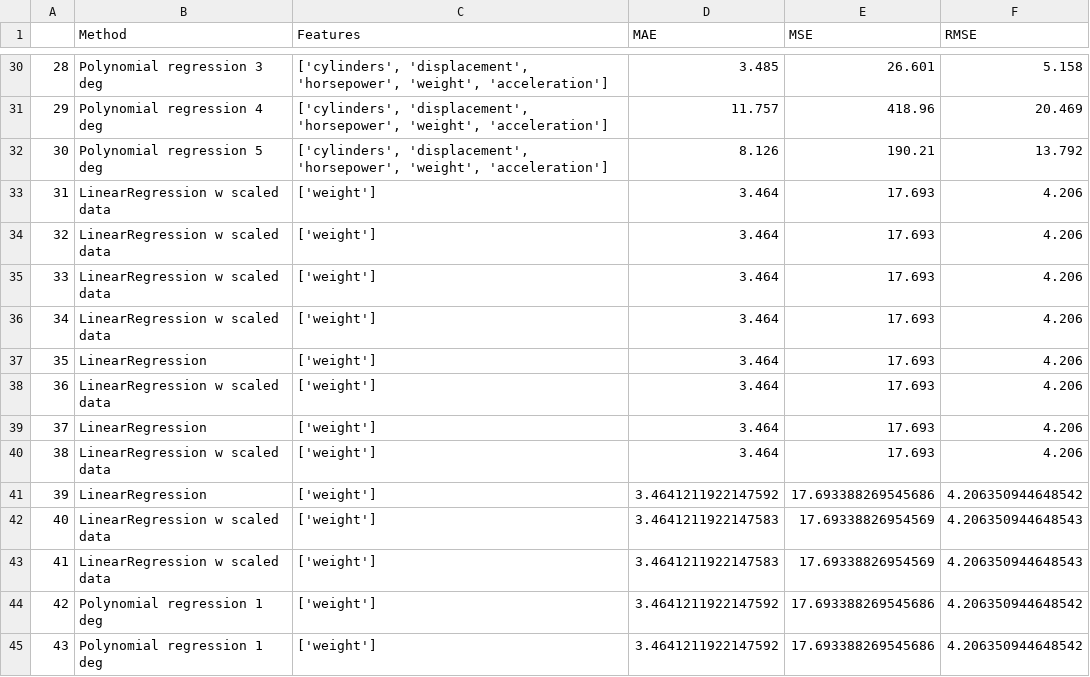
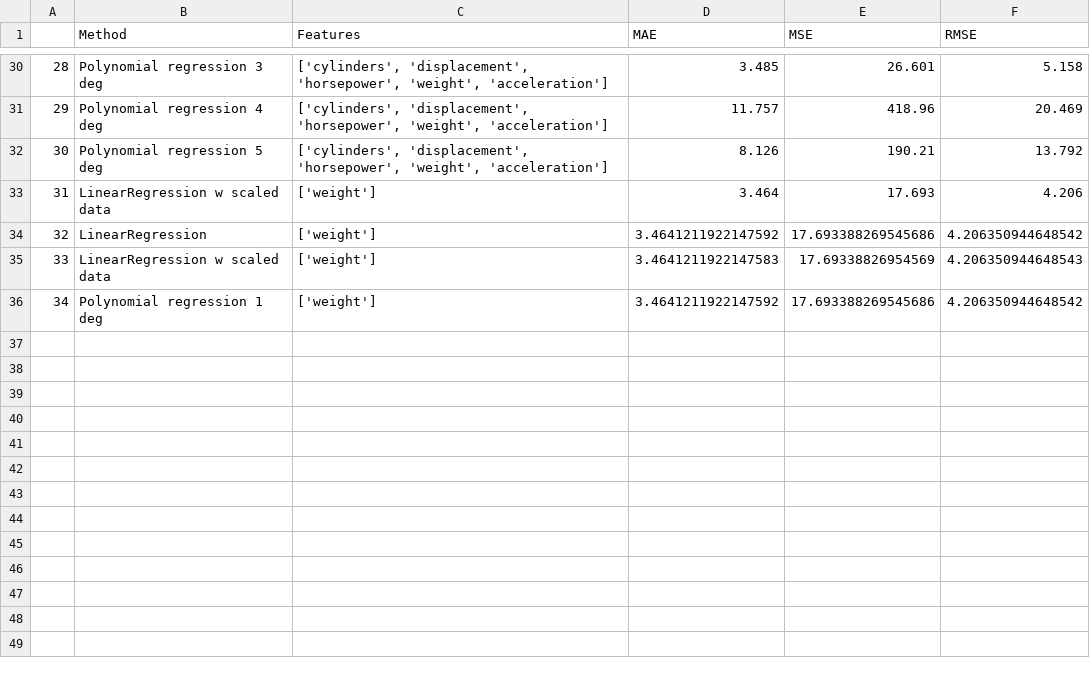
Before and after one commit to dancla240/Machine_Learning_Daniel_Claesson, a CSV file: saved/E01_result.csv, drawn as a sheet; only a part is shown, gaps mark what is left out; removed rows and columns are numbered as before the commit, all else as after; the diff names each change by its address in the sheet, - before the commit and + after, or states it on an @@ line.

```diff
--- a/saved/E01_result.csv
+++ b/saved/E01_result.csv
-row 34: 32 | LinearRegression w scaled data | ['weight'] | 3.464 | 17.693 | 4.206
-row 35: 33 | LinearRegression w scaled data | ['weight'] | 3.464 | 17.693 | 4.206
-row 36: 34 | LinearRegression w scaled data | ['weight'] | 3.464 | 17.693 | 4.206
-row 37: 35 | LinearRegression | ['weight'] | 3.464 | 17.693 | 4.206
-row 38: 36 | LinearRegression w scaled data | ['weight'] | 3.464 | 17.693 | 4.206
-row 39: 37 | LinearRegression | ['weight'] | 3.464 | 17.693 | 4.206
-row 40: 38 | LinearRegression w scaled data | ['weight'] | 3.464 | 17.693 | 4.206
@@ column A renumbered between rows 34 and 36 @@
-row 43: 41 | LinearRegression w scaled data | ['weight'] | 3.4641211922147583 | 17.69338826954569 | 4.206350944648543
-row 45: 43 | Polynomial regression 1 deg | ['weight'] | 3.4641211922147592 | 17.693388269545686 | 4.206350944648542
```
Also changed, not shown: 1 other file.
